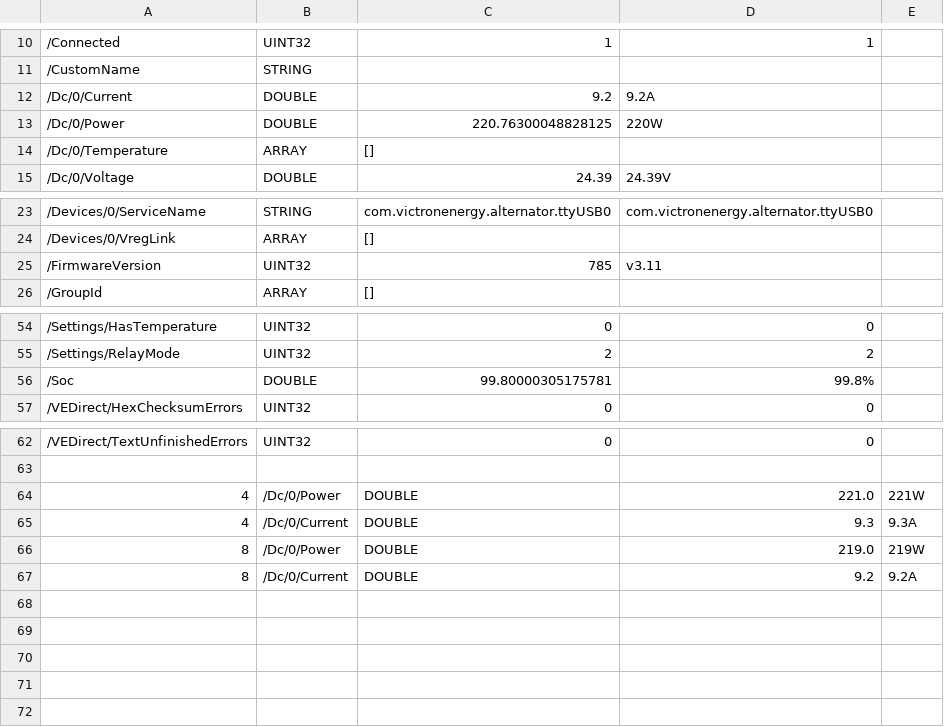
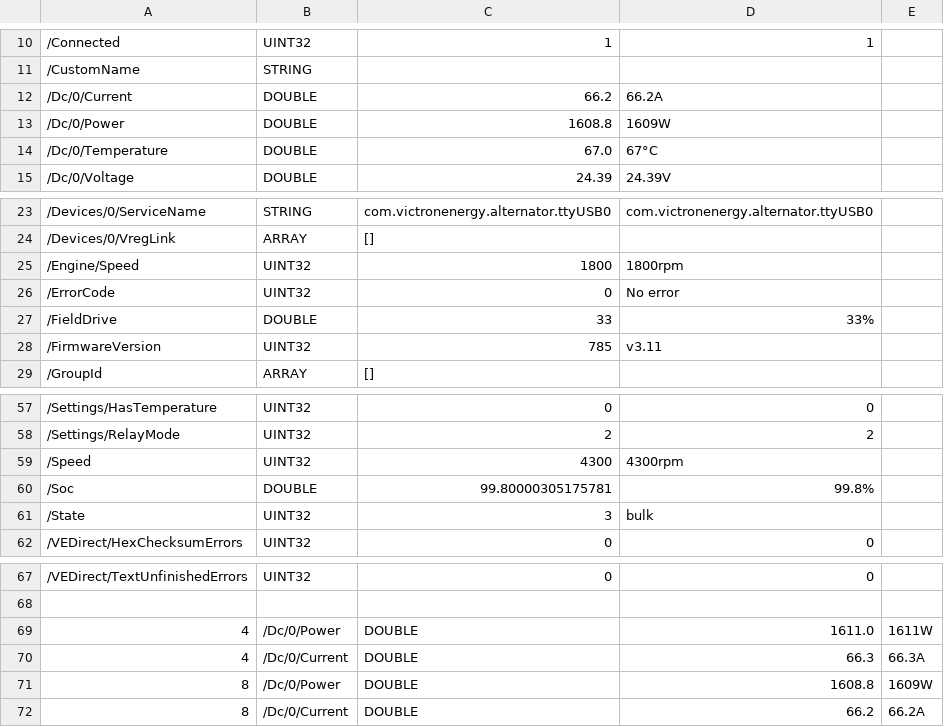
Before and after one commit to victronenergy/dbus-recorder, a CSV file: demo2_alternator.csv, drawn as a sheet; only a part is shown, gaps mark what is left out; addresses are those after the commit; the diff names each change by its address in the sheet, - before the commit and + after, or states it on an @@ line.

Commit message:
update motorhome/boat demo 2
Add missing paths to alternator service, so it looks more like
a real Wakespeed. Update battery power to match. Update length
of some recordings so the demo loops faster.

```diff
--- a/demo2_alternator.csv
+++ b/demo2_alternator.csv
-C12: 9.2
+C12: 66.2
-D12: 9.2A
+D12: 66.2A
-C13: 220.76300048828125
+C13: 1608.8
-D13: 220W
+D13: 1609W
-B14: ARRAY
+B14: DOUBLE
-C14: []
+C14: 67.0
-D14: (empty)
+D14: 67°C
+row 25: /Engine/Speed | UINT32 | 1800 | 1800rpm
+row 26: /ErrorCode | UINT32 | 0 | No error
+row 27: /FieldDrive | DOUBLE | 33 | 33%
+row 59: /Speed | UINT32 | 4300 | 4300rpm
+row 61: /State | UINT32 | 3 | bulk
-D69: 221.0
+D69: 1611.0
-E69: 221W
+E69: 1611W
-D70: 9.3
+D70: 66.3
-E70: 9.3A
+E70: 66.3A
-D71: 219.0
+D71: 1608.8
-E71: 219W
+E71: 1609W
-D72: 9.2
+D72: 66.2
-E72: 9.2A
+E72: 66.2A
```
